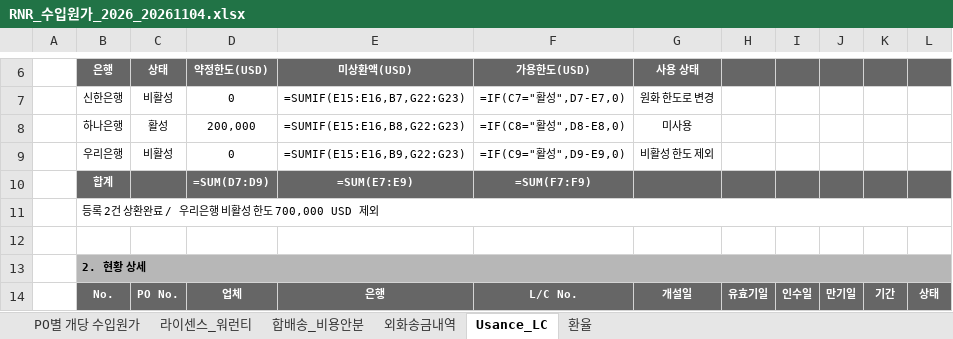
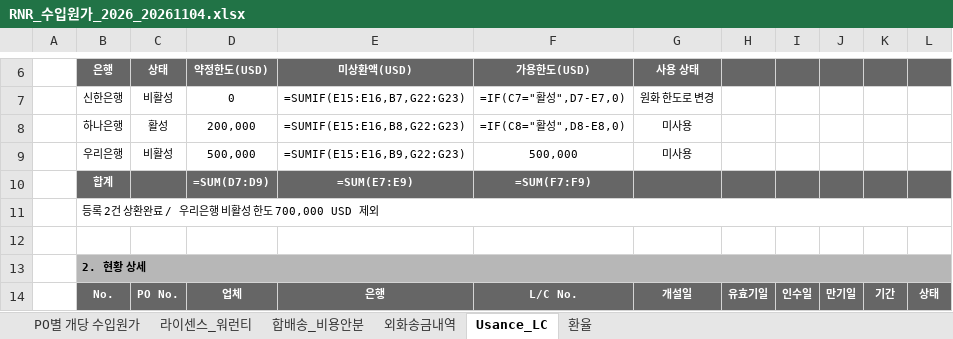
Before and after one commit to rnrfin/rnr-importcost, an Excel workbook: RNR_수입원가_2026_20261104.xlsx, sheet Usance_LC, drawn as a sheet; only a part is shown, gaps mark what is left out; values as stored, in another font and other column widths than the file's, no borders; formulas without a stored value are shown as written; the diff names each change by its address in the sheet, - before the commit and + after, or states it on an @@ line.

```diff
--- a/RNR_수입원가_2026_20261104.xlsx (sheet Usance_LC)
+++ b/RNR_수입원가_2026_20261104.xlsx (sheet Usance_LC)
-D9 (약정한도(USD)): 0
+D9 (약정한도(USD)): 500,000
-F9 (가용한도(USD)): =IF(C9="활성",D9-E9,0)
+F9 (가용한도(USD)): 500,000
-G9 (사용 상태): 비활성 한도 제외
+G9 (사용 상태): 미사용
```
Also changed, not shown: sheet PO별 개당 수입원가, sheet 외화송금내역, sheet 라이센스_워런티, sheet 합배송_비용안분.
